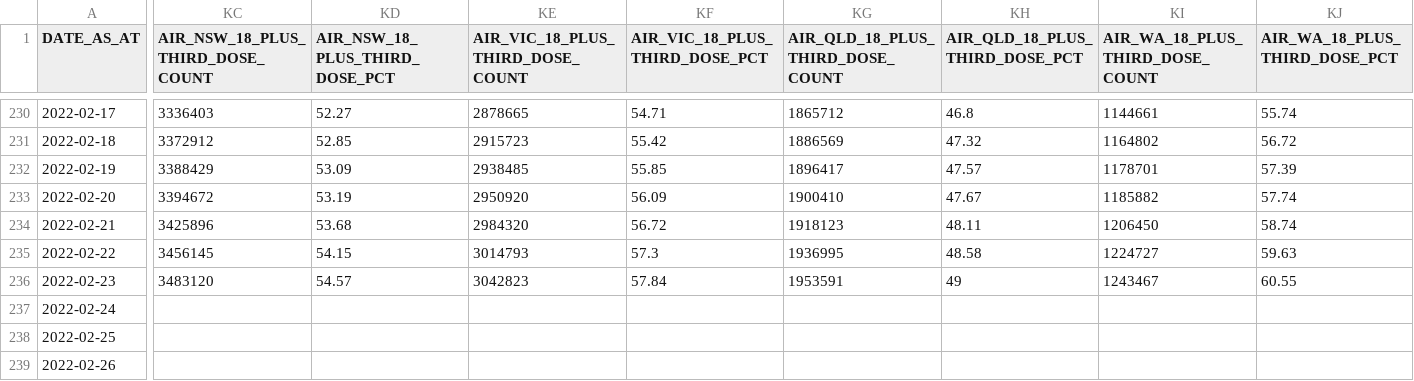
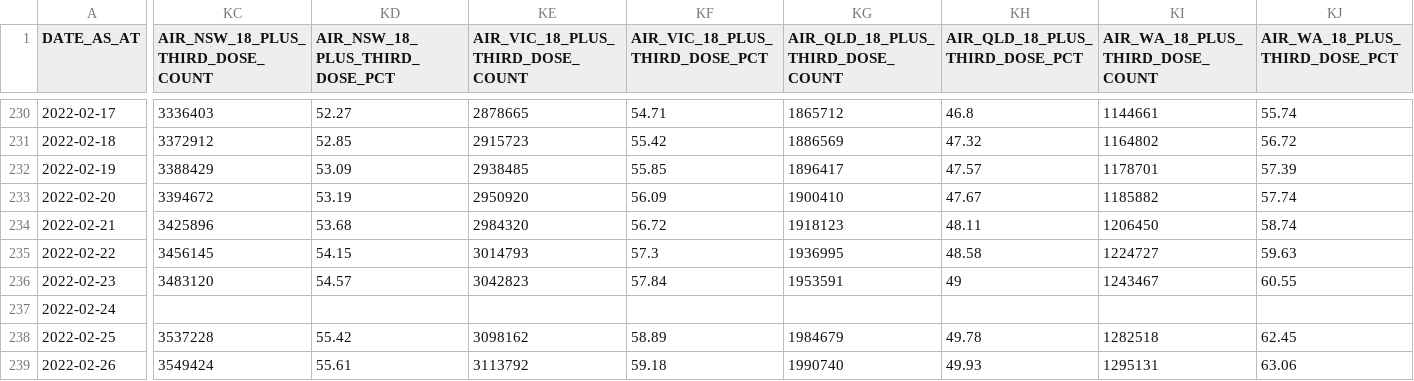
Before and after one commit to jxeeno/aust-govt-covid19-vaccine-pdf, a CSV file: docs/data/air.csv, drawn as a sheet; only a part is shown, gaps mark what is left out; the diff covers the shown part only; the diff names each change by its address in the sheet, - before the commit and + after, or states it on an @@ line.

```diff
--- a/docs/data/air.csv
+++ b/docs/data/air.csv
-KC238 (AIR_NSW_18_PLUS_THIRD_DOSE_COUNT): (empty)
+KC238 (AIR_NSW_18_PLUS_THIRD_DOSE_COUNT): 3537228
-KD238 (AIR_NSW_18_PLUS_THIRD_DOSE_PCT): (empty)
+KD238 (AIR_NSW_18_PLUS_THIRD_DOSE_PCT): 55.42
-KE238 (AIR_VIC_18_PLUS_THIRD_DOSE_COUNT): (empty)
+KE238 (AIR_VIC_18_PLUS_THIRD_DOSE_COUNT): 3098162
-KF238 (AIR_VIC_18_PLUS_THIRD_DOSE_PCT): (empty)
+KF238 (AIR_VIC_18_PLUS_THIRD_DOSE_PCT): 58.89
-KG238 (AIR_QLD_18_PLUS_THIRD_DOSE_COUNT): (empty)
+KG238 (AIR_QLD_18_PLUS_THIRD_DOSE_COUNT): 1984679
-KH238 (AIR_QLD_18_PLUS_THIRD_DOSE_PCT): (empty)
+KH238 (AIR_QLD_18_PLUS_THIRD_DOSE_PCT): 49.78
-KI238 (AIR_WA_18_PLUS_THIRD_DOSE_COUNT): (empty)
+KI238 (AIR_WA_18_PLUS_THIRD_DOSE_COUNT): 1282518
-KJ238 (AIR_WA_18_PLUS_THIRD_DOSE_PCT): (empty)
+KJ238 (AIR_WA_18_PLUS_THIRD_DOSE_PCT): 62.45
-KC239 (AIR_NSW_18_PLUS_THIRD_DOSE_COUNT): (empty)
+KC239 (AIR_NSW_18_PLUS_THIRD_DOSE_COUNT): 3549424
-KD239 (AIR_NSW_18_PLUS_THIRD_DOSE_PCT): (empty)
+KD239 (AIR_NSW_18_PLUS_THIRD_DOSE_PCT): 55.61
-KE239 (AIR_VIC_18_PLUS_THIRD_DOSE_COUNT): (empty)
+KE239 (AIR_VIC_18_PLUS_THIRD_DOSE_COUNT): 3113792
-KF239 (AIR_VIC_18_PLUS_THIRD_DOSE_PCT): (empty)
+KF239 (AIR_VIC_18_PLUS_THIRD_DOSE_PCT): 59.18
-KG239 (AIR_QLD_18_PLUS_THIRD_DOSE_COUNT): (empty)
+KG239 (AIR_QLD_18_PLUS_THIRD_DOSE_COUNT): 1990740
-KH239 (AIR_QLD_18_PLUS_THIRD_DOSE_PCT): (empty)
+KH239 (AIR_QLD_18_PLUS_THIRD_DOSE_PCT): 49.93
-KI239 (AIR_WA_18_PLUS_THIRD_DOSE_COUNT): (empty)
+KI239 (AIR_WA_18_PLUS_THIRD_DOSE_COUNT): 1295131
-KJ239 (AIR_WA_18_PLUS_THIRD_DOSE_PCT): (empty)
+KJ239 (AIR_WA_18_PLUS_THIRD_DOSE_PCT): 63.06
```
Also changed, not shown: 33 edited cells elsewhere in this file, docs/data/all.csv, 3 other files.
